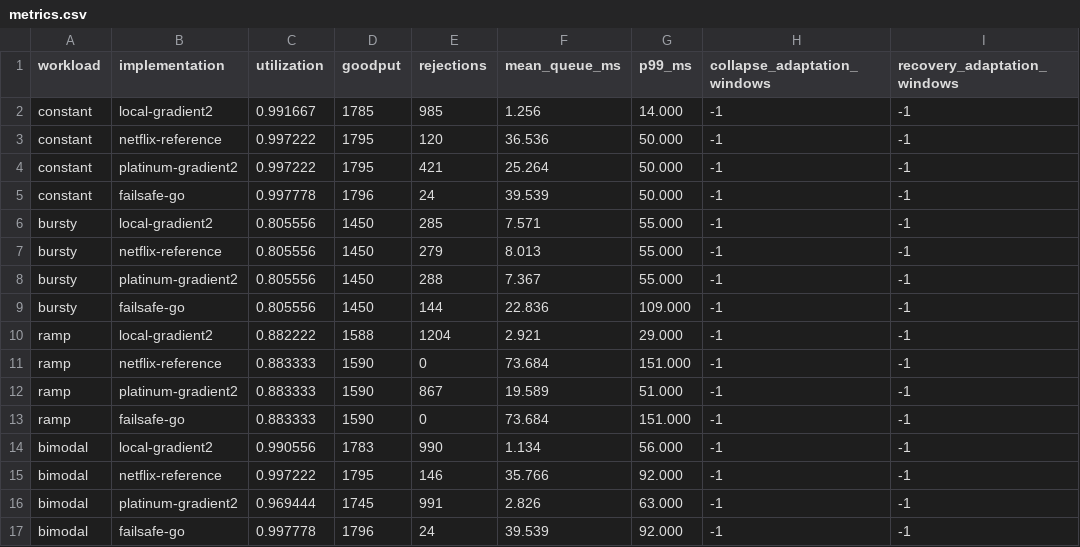
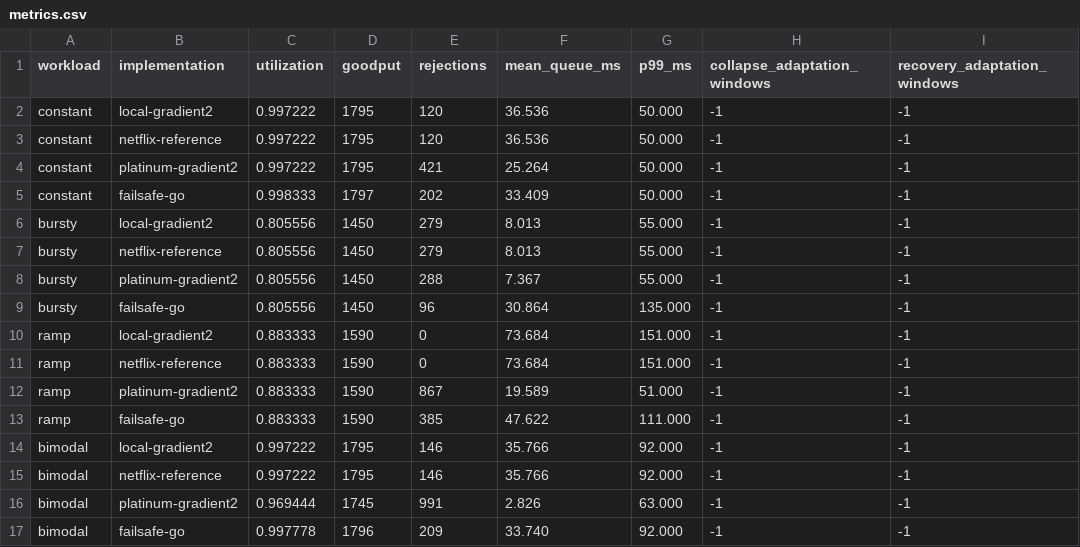
Before and after one commit to faustbrian/golib, a CSV file: pkg/concurrency-limit/benchmarks/comparison/results/metrics.csv, drawn as a sheet; only a part is shown; the diff covers the shown part only.

```diff
--- a/pkg/concurrency-limit/benchmarks/comparison/results/metrics.csv
+++ b/pkg/concurrency-limit/benchmarks/comparison/results/metrics.csv
@@ -1,17 +1,17 @@
 workload,implementation,utilization,goodput,rejections,mean_queue_ms,p99_ms,collapse_adaptation_windows,recovery_adaptation_windows
-constant,local-gradient2,0.991667,1785,985,1.256,14.000,-1,-1
+constant,local-gradient2,0.997222,1795,120,36.536,50.000,-1,-1
 constant,netflix-reference,0.997222,1795,120,36.536,50.000,-1,-1
 constant,platinum-gradient2,0.997222,1795,421,25.264,50.000,-1,-1
-constant,failsafe-go,0.997778,1796,24,39.539,50.000,-1,-1
-bursty,local-gradient2,0.805556,1450,285,7.571,55.000,-1,-1
+constant,failsafe-go,0.998333,1797,202,33.409,50.000,-1,-1
+bursty,local-gradient2,0.805556,1450,279,8.013,55.000,-1,-1
 bursty,netflix-reference,0.805556,1450,279,8.013,55.000,-1,-1
 bursty,platinum-gradient2,0.805556,1450,288,7.367,55.000,-1,-1
-bursty,failsafe-go,0.805556,1450,144,22.836,109.000,-1,-1
-ramp,local-gradient2,0.882222,1588,1204,2.921,29.000,-1,-1
+bursty,failsafe-go,0.805556,1450,96,30.864,135.000,-1,-1
+ramp,local-gradient2,0.883333,1590,0,73.684,151.000,-1,-1
 ramp,netflix-reference,0.883333,1590,0,73.684,151.000,-1,-1
 ramp,platinum-gradient2,0.883333,1590,867,19.589,51.000,-1,-1
-ramp,failsafe-go,0.883333,1590,0,73.684,151.000,-1,-1
-bimodal,local-gradient2,0.990556,1783,990,1.134,56.000,-1,-1
+ramp,failsafe-go,0.883333,1590,385,47.622,111.000,-1,-1
+bimodal,local-gradient2,0.997222,1795,146,35.766,92.000,-1,-1
 bimodal,netflix-reference,0.997222,1795,146,35.766,92.000,-1,-1
 bimodal,platinum-gradient2,0.969444,1745,991,2.826,63.000,-1,-1
-bimodal,failsafe-go,0.997778,1796,24,39.539,92.000,-1,-1
+bimodal,failsafe-go,0.997778,1796,209,33.740,92.000,-1,-1
```
Also changed, not shown: 1 added row, 1 removed row and 38 edited cells elsewhere in this file, pkg/concurrency-limit/benchmarks/comparison/results/convergence.csv, 24 other files.
